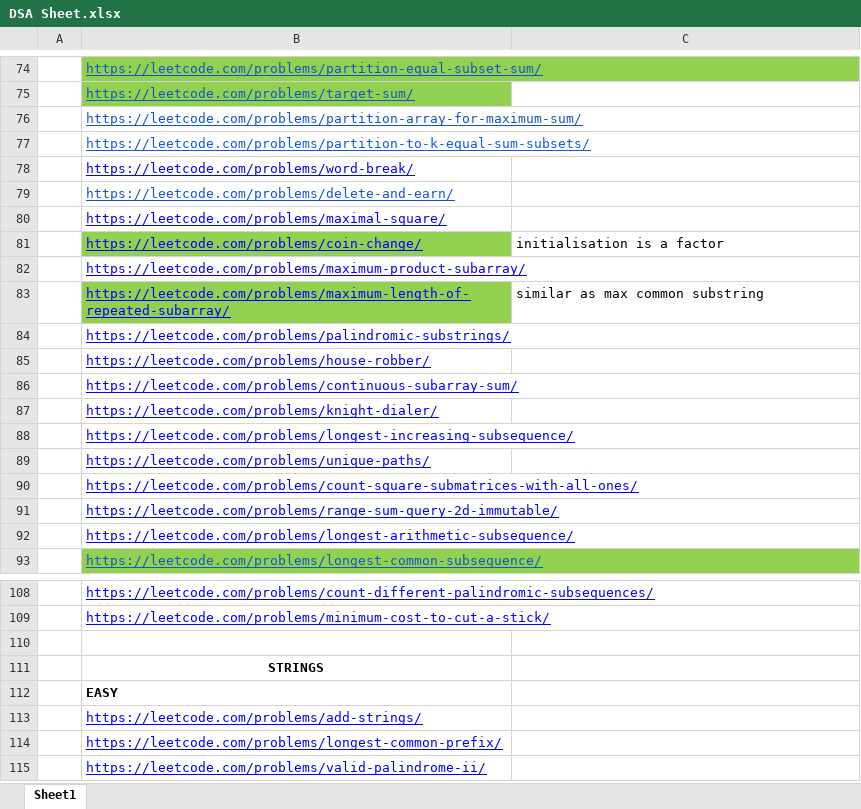
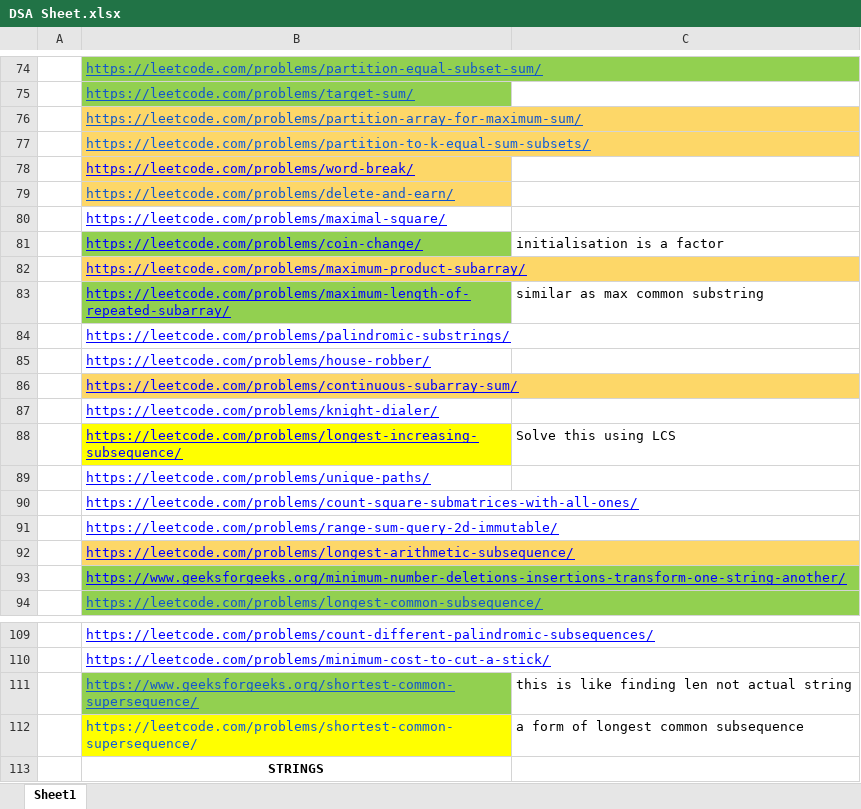
Before and after one commit to adrishyantee/myDSA, an Excel workbook: DSA Sheet.xlsx, sheet Sheet1, drawn as a sheet; only a part is shown, gaps mark what is left out; the shorter side is filled out with more unchanged rows; values as stored, in another font and other column widths than the file's, no borders; addresses are those after the commit; the diff names each change by its address in the sheet, - before the commit and + after, or states it on an @@ line.

```diff
--- a/DSA Sheet.xlsx (sheet Sheet1)
+++ b/DSA Sheet.xlsx (sheet Sheet1)
-B76:B79 fill: none
+B76:B79 fill: #FDD768
-B82 fill: none
+B82 fill: #FDD768
-B86 fill: none
+B86 fill: #FDD768
-B88 fill: none
+B88 fill: #FFFF00
-C88: (empty)
+C88: Solve this using LCS
-B92 fill: none
+B92 fill: #FDD768
+row 93:  | https://www.geeksforgeeks.org/minimum-number-deletions-insertions-transform-one-string-another/
-row 111: (empty)
+row 111:  | https://www.geeksforgeeks.org/shortest-common-supersequence/ | this is like finding len not actual string
-B111 fill: none
+B111 fill: #92D050
+row 112:  | https://leetcode.com/problems/shortest-common-supersequence/ | a form of longest common subsequence
```
Also changed, not shown: 2 other files.
